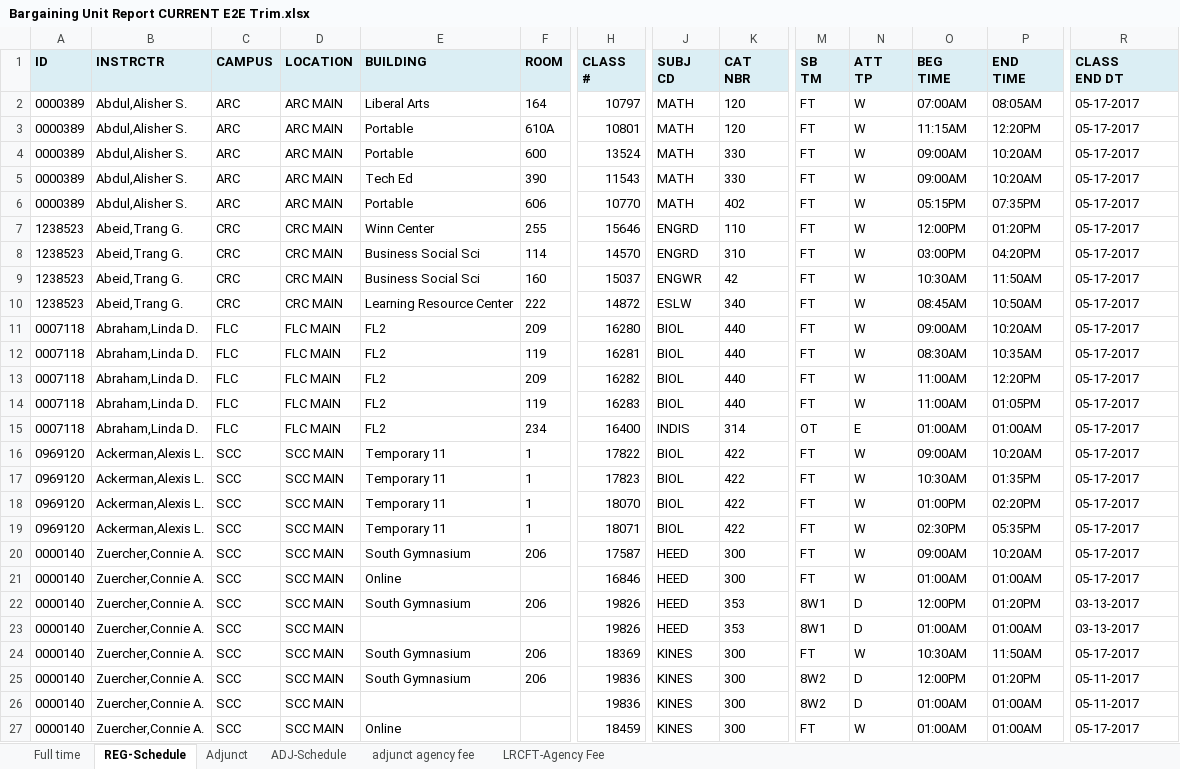
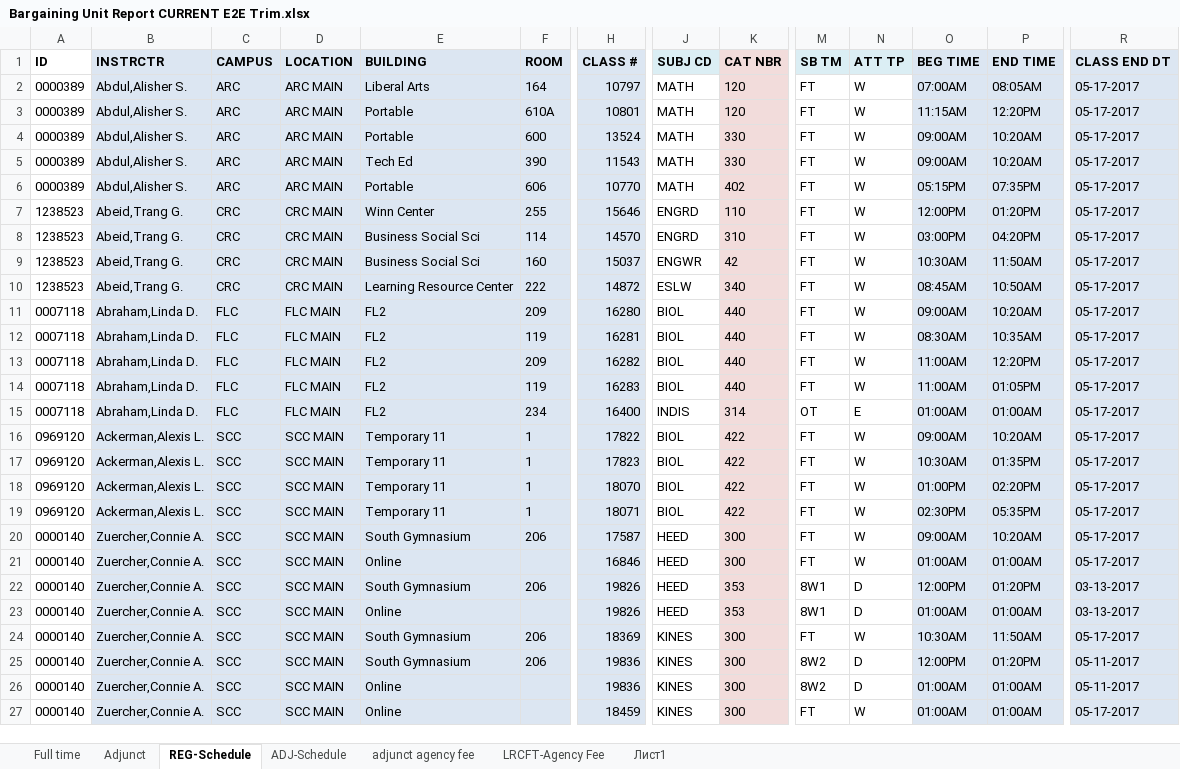
Before and after one commit to alexorka/RLC-project, an Excel workbook: LRC-NET-Framework/ImportExcel/Bargaining Unit Report CURRENT E2E Trim.xlsx, sheet REG-Schedule, drawn as a sheet; only a part is shown, gaps mark what is left out; values as stored, in another font and other column widths than the file's, no borders; conditional formats not drawn; ↵ is a line break in a cell; the diff covers the shown part only; the diff names each change by its address in the sheet, - before the commit and + after, or states it on an @@ line.

Commit message:
Faculty Schedule Import

```diff
--- a/LRC-NET-Framework/ImportExcel/Bargaining Unit Report CURRENT E2E Trim.xlsx (sheet REG-Schedule)
+++ b/LRC-NET-Framework/ImportExcel/Bargaining Unit Report CURRENT E2E Trim.xlsx (sheet REG-Schedule)
+sheet tab: Лист1
@@ sheet tab order changed: Full time | Adjunct | REG-Schedule | ADJ-Schedule | adjunct agency fee | LRCFT-Agency Fee | Лист1 @@
-A1 fill: #DBEEF4
+A1 fill: none
-H1: CLASS ↵ #
+H1: CLASS #
-J1: SUBJ ↵ CD
+J1: SUBJ CD
-K1: CAT ↵ NBR
+K1: CAT NBR
-K1 fill: #DBEEF4
+K1 fill: #F2DCDB
-M1: SB ↵ TM
+M1: SB TM
-N1: ATT ↵ TP
+N1: ATT TP
-O1: BEG ↵ TIME
+O1: BEG TIME
-P1: END ↵ TIME
+P1: END TIME
-R1: CLASS ↵ END DT
+R1: CLASS END DT
-B2:H27 fill: none
+B2:H27 fill: #DCE6F2
-K2:K27 fill: none
+K2:K27 fill: #F2DCDB
-O2:R27 fill: none
+O2:R27 fill: #DCE6F2
-E23 (BUILDING): (empty)
+E23 (BUILDING): Online
-E26 (BUILDING): (empty)
+E26 (BUILDING): Online
```
Also changed, not shown: cell formats elsewhere in this sheet, sheet ADJ-Schedule, 13 other files.
